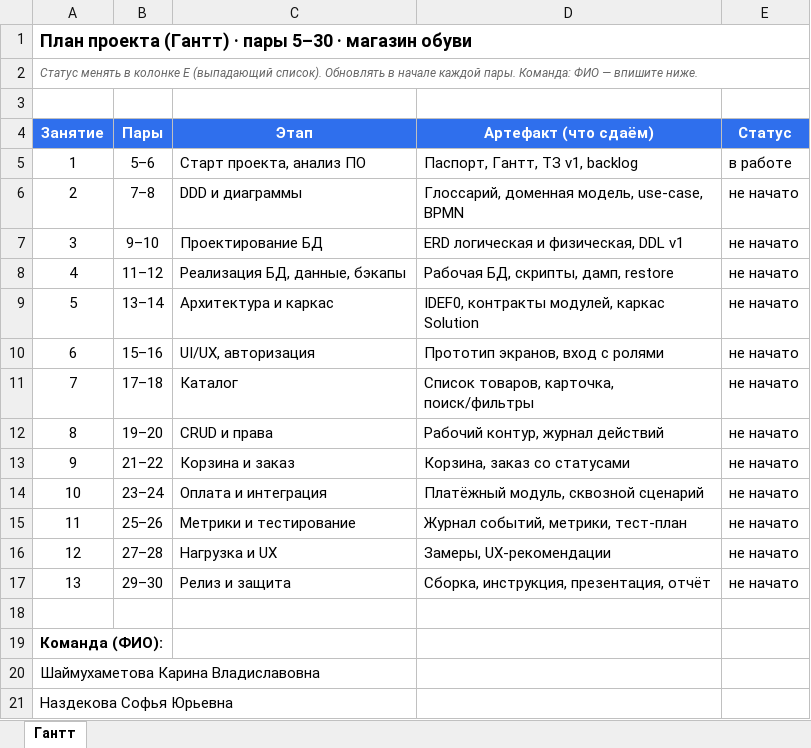
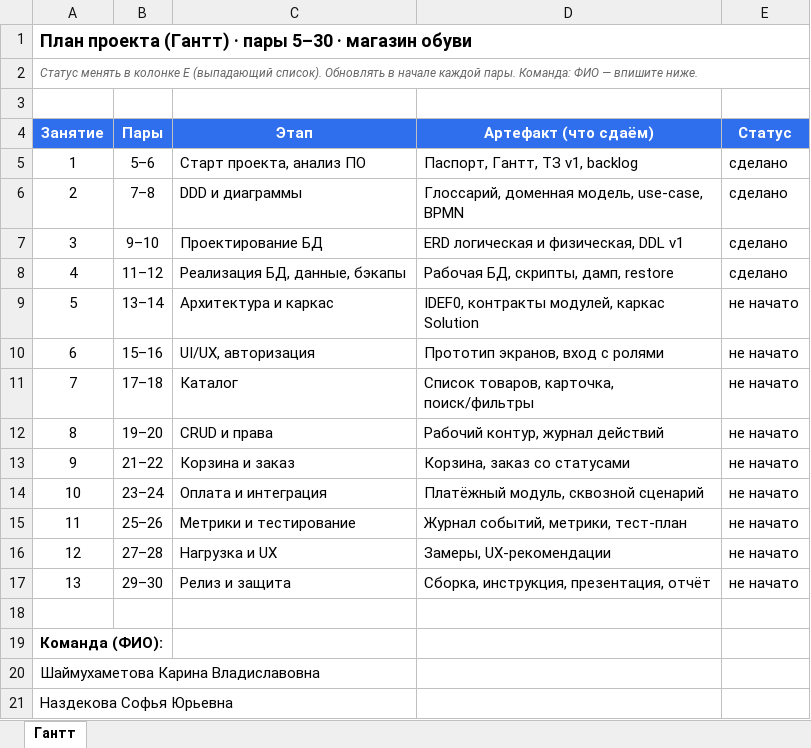
Before and after one commit to snazdekova-gif/shoeshop_nad, an Excel workbook: docx/gantt-template(6).xlsx, sheet Гантт, drawn as a sheet; values as stored, in another font and other column widths than the file's, no borders; the diff names each change by its address in the sheet, - before the commit and + after, or states it on an @@ line.

Commit message:
Add files via upload

```diff
--- a/docx/gantt-template(6).xlsx (sheet Гантт)
+++ b/docx/gantt-template(6).xlsx (sheet Гантт)
-E5 (Статус): в работе
+E5 (Статус): сделано
-E6:E8 (Статус): не начато
+E6:E8 (Статус): сделано
```
